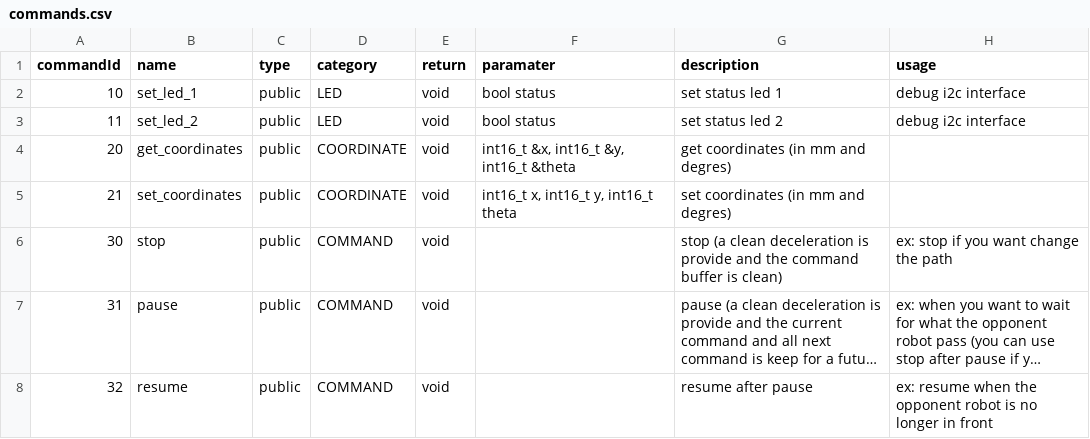
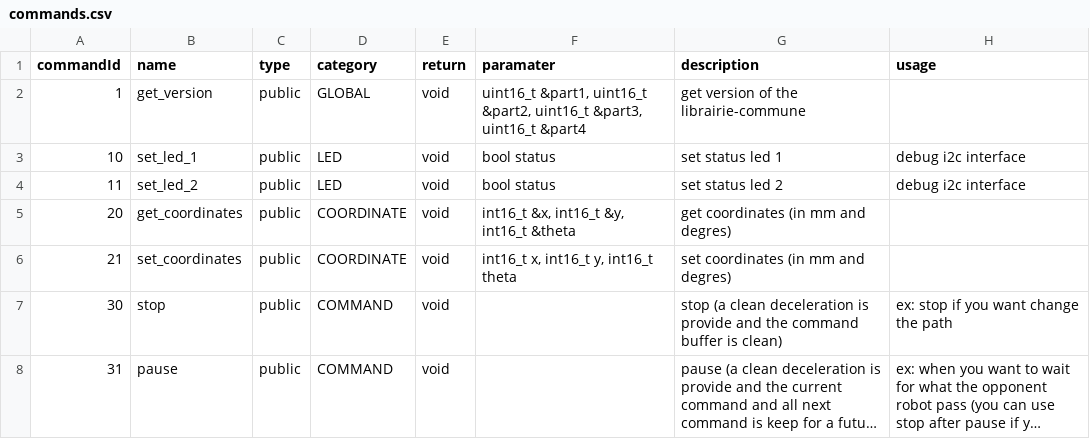
Before and after one commit to robotronik/librairie-commune, a CSV file: commands.csv, drawn as a sheet; only a part is shown; the shorter side is filled out with more unchanged rows; long unchanged cells end in …; the diff names each change by its address in the sheet, - before the commit and + after, or states it on an @@ line.

```diff
--- a/commands.csv
+++ b/commands.csv
+row 2: 1 | get_version | public | GLOBAL | void | uint16_t &part1, uint16_t &part2, uint16_t &part3, uint16_t &part4 | get version of the librairie-commune
```
Also changed, not shown: 5 other files.
